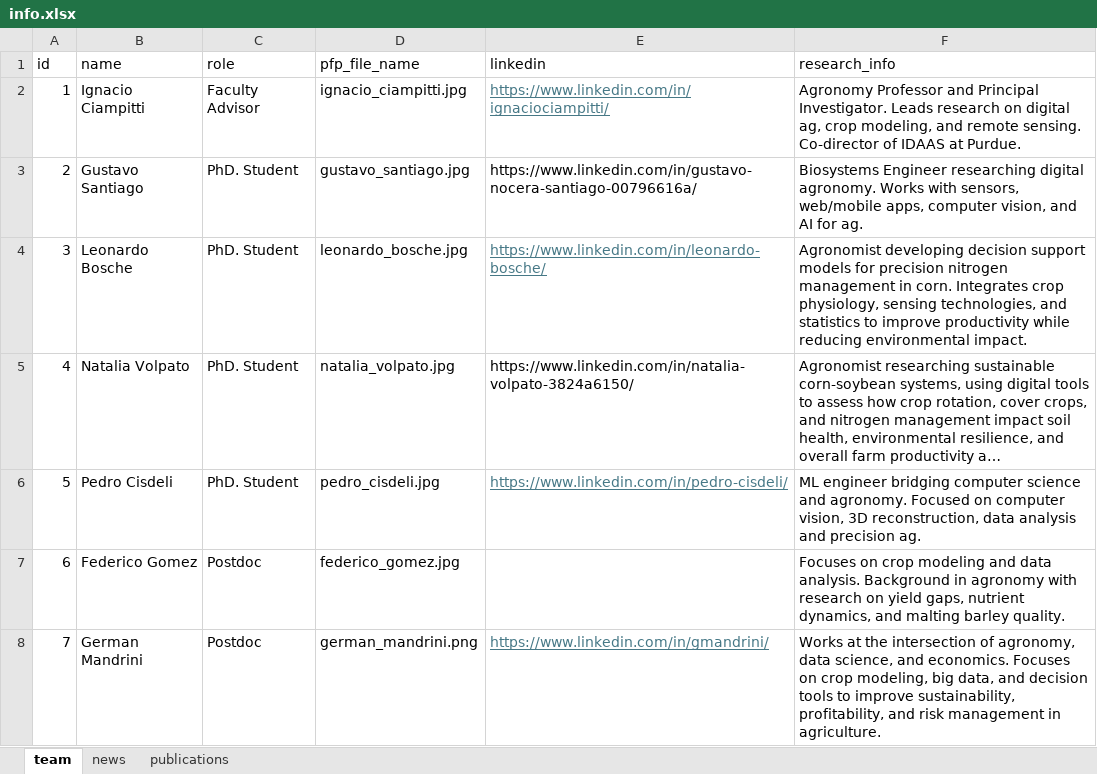
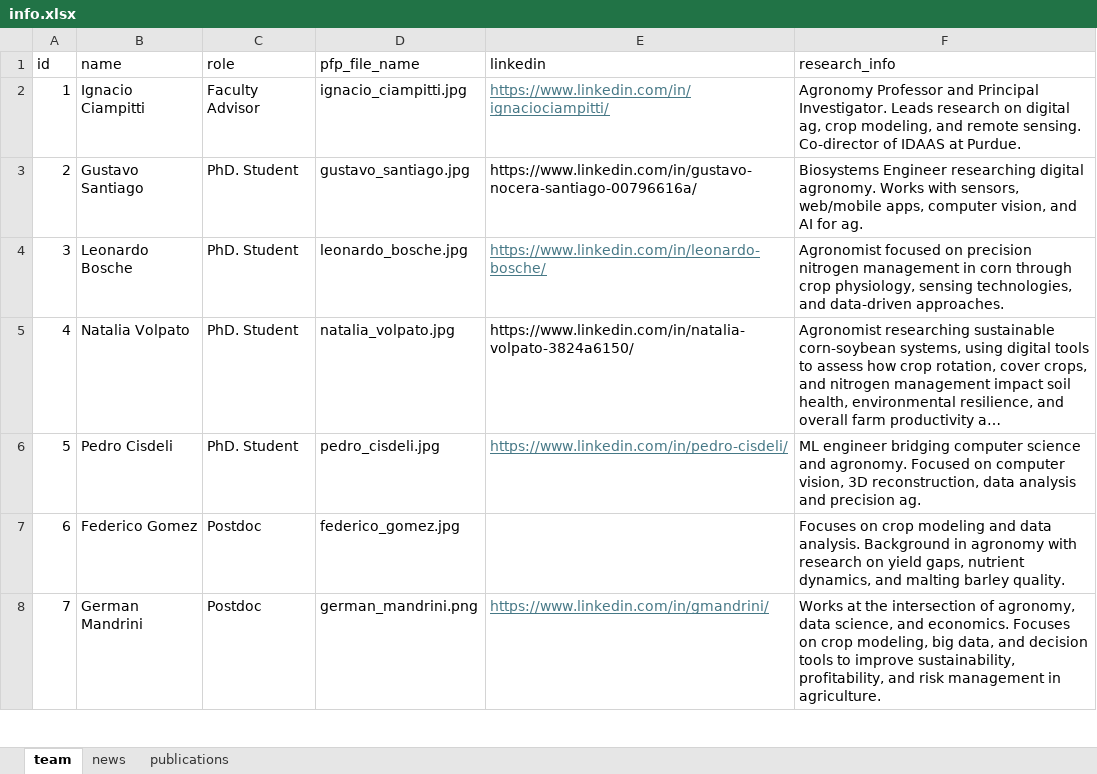
Before and after one commit to Ciampitti-Lab/ciampitti-lab.github.io, an Excel workbook: public/data/info.xlsx, sheet team, drawn as a sheet; only a part is shown; long unchanged cells end in …; values as stored, in another font and other column widths than the file's, no borders; the diff names each change by its address in the sheet, - before the commit and + after, or states it on an @@ line.

```diff
--- a/public/data/info.xlsx (sheet team)
+++ b/public/data/info.xlsx (sheet team)
-F4 (research_info): Agronomist developing decision support models for precision nitrogen management in corn. Integrates crop physiology, sensing technologies, and statistics to improve productivity while reducing environmental impact.
+F4 (research_info): Agronomist focused on precision nitrogen management in corn through crop physiology, sensing technologies, and data-driven approaches.
```
Also changed, not shown: 2 other files.
